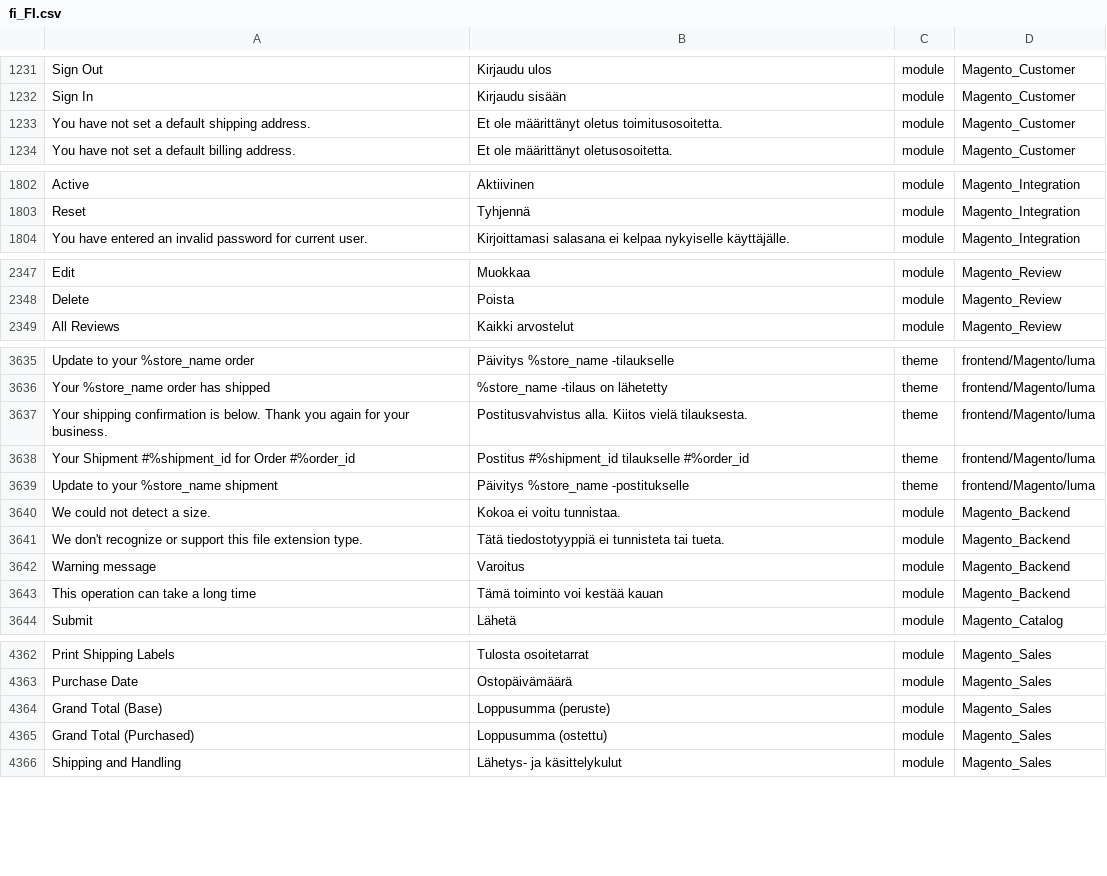
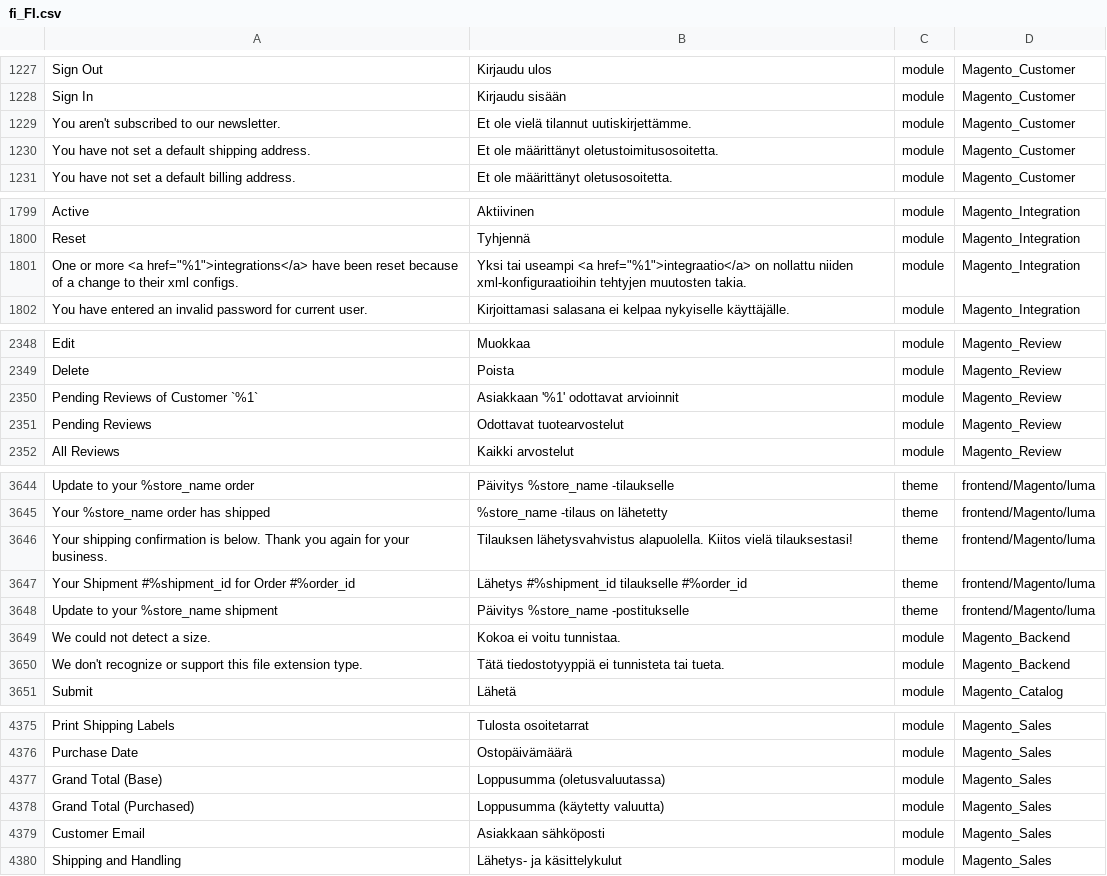
Before and after one commit to Magento2Translations/language_fi_fi, a CSV file: fi_FI.csv, drawn as a sheet; only a part is shown, gaps mark what is left out; removed rows and columns are numbered as before the commit, all else as after; the diff covers the shown part only; the diff names each change by its address in the sheet, - before the commit and + after, or states it on an @@ line.

```diff
--- a/fi_FI.csv
+++ b/fi_FI.csv
+row 1229: You aren't subscribed to our newsletter. | Et ole vielä tilannut uutiskirjettämme. | module | Magento_Customer
-B1230: Et ole määrittänyt oletus toimitusosoitetta.
+B1230: Et ole määrittänyt oletustoimitusosoitetta.
+row 1801: One or more <a href="%1">integrations</a> have been reset because of a change to their xml configs. | Yksi tai useampi <a href="%1">integraatio</a> on nollattu niiden xml-konfiguraatioihin tehtyjen muutosten takia. | module | Magento_Integration
+row 2350: Pending Reviews of Customer `%1` | Asiakkaan '%1' odottavat arvioinnit | module | Magento_Review
+row 2351: Pending Reviews | Odottavat tuotearvostelut | module | Magento_Review
-B3646: Postitusvahvistus alla. Kiitos vielä tilauksesta.
+B3646: Tilauksen lähetysvahvistus alapuolella. Kiitos vielä tilauksestasi!
-B3647: Postitus #%shipment_id tilaukselle #%order_id
+B3647: Lähetys #%shipment_id tilaukselle #%order_id
-row 3642: Warning message | Varoitus | module | Magento_Backend
-row 3643: This operation can take a long time | Tämä toiminto voi kestää kauan | module | Magento_Backend
-B4377: Loppusumma (peruste)
+B4377: Loppusumma (oletusvaluutassa)
-B4378: Loppusumma (ostettu)
+B4378: Loppusumma (käytetty valuutta)
+row 4379: Customer Email | Asiakkaan sähköposti | module | Magento_Sales
```
Also changed, not shown: 17 added rows, 6 removed rows and 21 edited cells elsewhere in this file, 1 other file.
